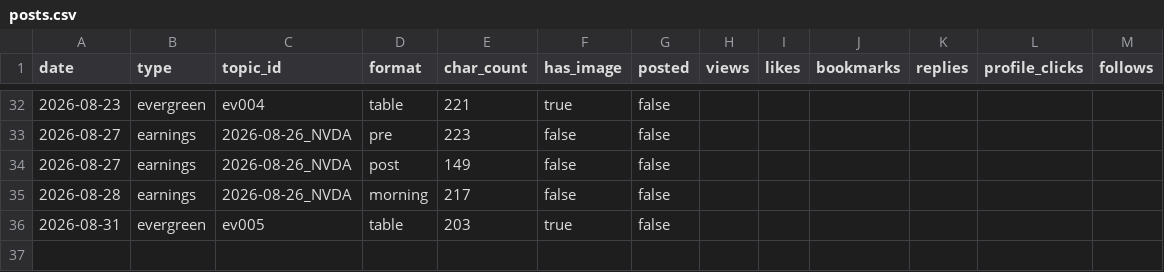
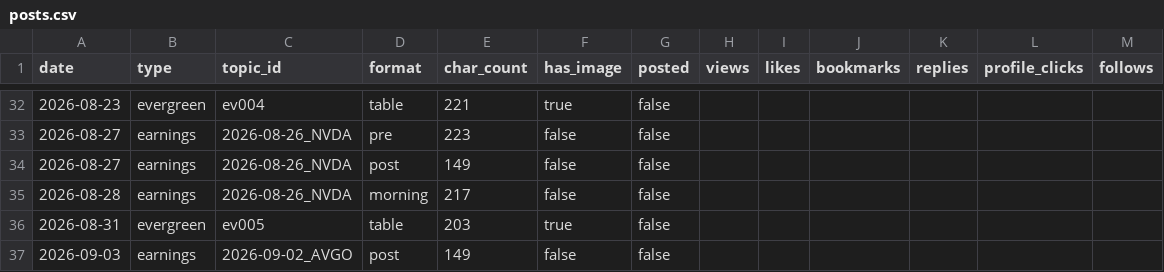
Before and after one commit to sbaseball82-art/asset-tracker, a CSV file: logs/posts.csv, drawn as a sheet; only a part is shown, gaps mark what is left out; the diff names each change by its address in the sheet, - before the commit and + after, or states it on an @@ line.

```diff
--- a/logs/posts.csv
+++ b/logs/posts.csv
+row 37: 2026-09-03 | earnings | 2026-09-02_AVGO | post | 149 | false | false
```
Also changed, not shown: 2 other files.
